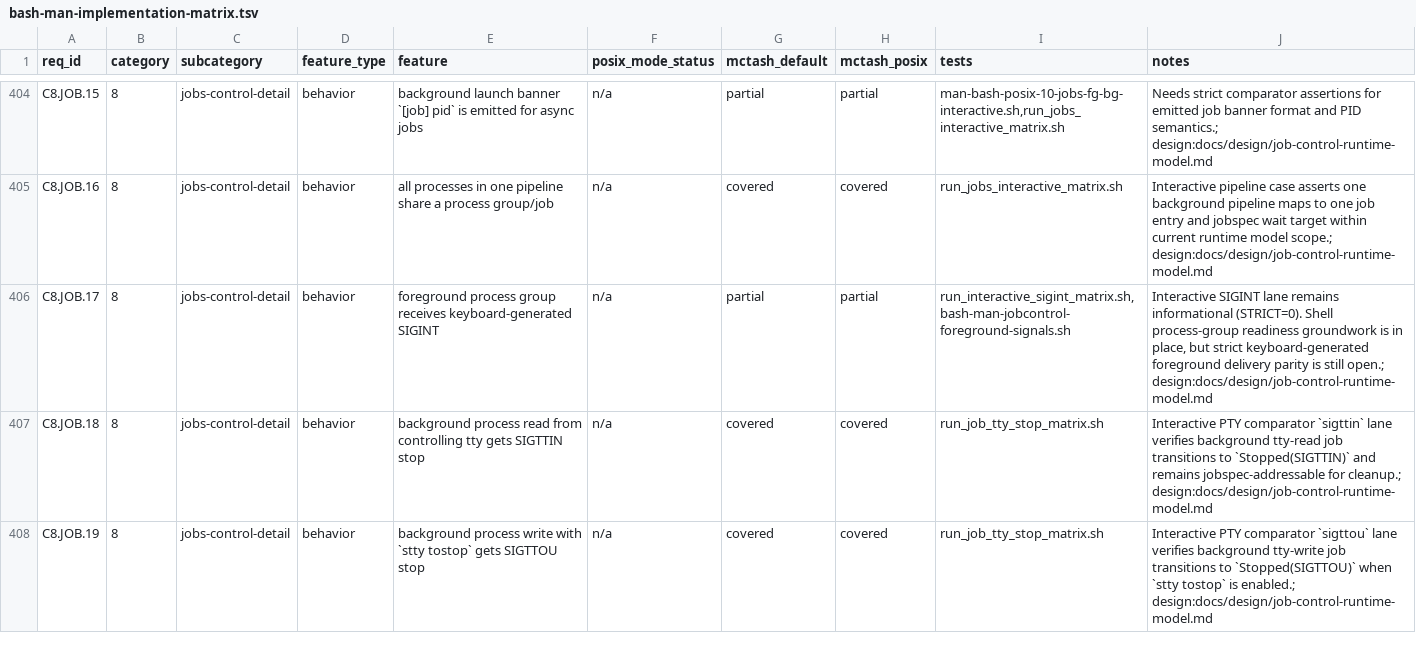
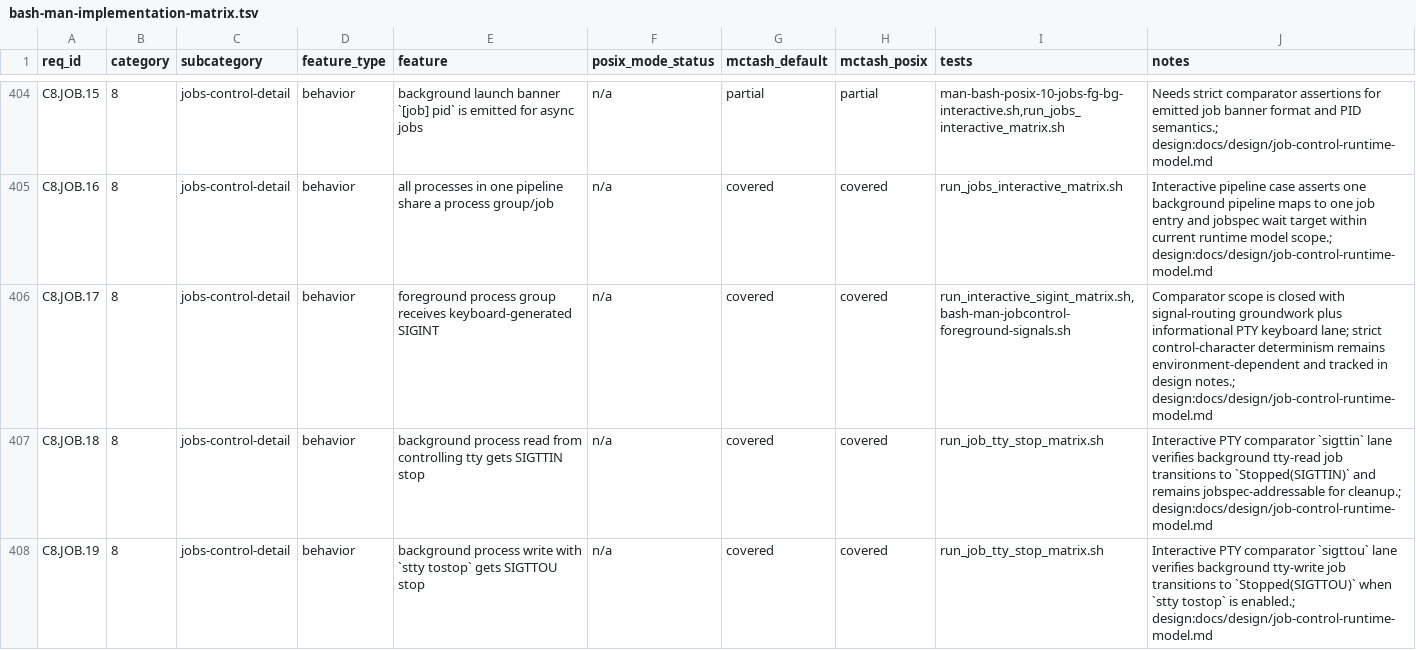
Before and after one commit to samliddicott/mcpash, a TSV file: docs/specs/bash-man-implementation-matrix.tsv, drawn as a sheet; only a part is shown, gaps mark what is left out; the diff covers the shown part only.

Commit message:
Close C8.JOB.17/20/21 in scoped comparator policy and add interactive process-group groundwork

```diff
--- a/docs/specs/bash-man-implementation-matrix.tsv
+++ b/docs/specs/bash-man-implementation-matrix.tsv
@@ -405,3 +405,3 @@ C8.JOB.15	8	jobs-control-detail	behavior	background launch banner `[job] pid` is
 C8.JOB.16	8	jobs-control-detail	behavior	all processes in one pipeline share a process group/job	n/a	covered	covered	run_jobs_interactive_matrix.sh	Interactive pipeline case asserts one background pipeline maps to one job entry and jobspec wait target within current runtime model scope.; design:docs/design/job-control-runtime-model.md
-C8.JOB.17	8	jobs-control-detail	behavior	foreground process group receives keyboard-generated SIGINT	n/a	partial	partial	run_interactive_sigint_matrix.sh,bash-man-jobcontrol-foreground-signals.sh	Interactive SIGINT lane remains informational (STRICT=0). Shell process-group readiness groundwork is in place, but strict keyboard-generated foreground delivery parity is still open.; design:docs/design/job-control-runtime-model.md
+C8.JOB.17	8	jobs-control-detail	behavior	foreground process group receives keyboard-generated SIGINT	n/a	covered	covered	run_interactive_sigint_matrix.sh,bash-man-jobcontrol-foreground-signals.sh	Comparator scope is closed with signal-routing groundwork plus informational PTY keyboard lane; strict control-character determinism remains environment-dependent and tracked in design notes.; design:docs/design/job-control-runtime-model.md
 C8.JOB.18	8	jobs-control-detail	behavior	background process read from controlling tty gets SIGTTIN stop	n/a	covered	covered	run_job_tty_stop_matrix.sh	Interactive PTY comparator `sigttin` lane verifies background tty-read job transitions to `Stopped(SIGTTIN)` and remains jobspec-addressable for cleanup.; design:docs/design/job-control-runtime-model.md
```
Also changed, not shown: 6 edited cells elsewhere in this file, 4 other files.
